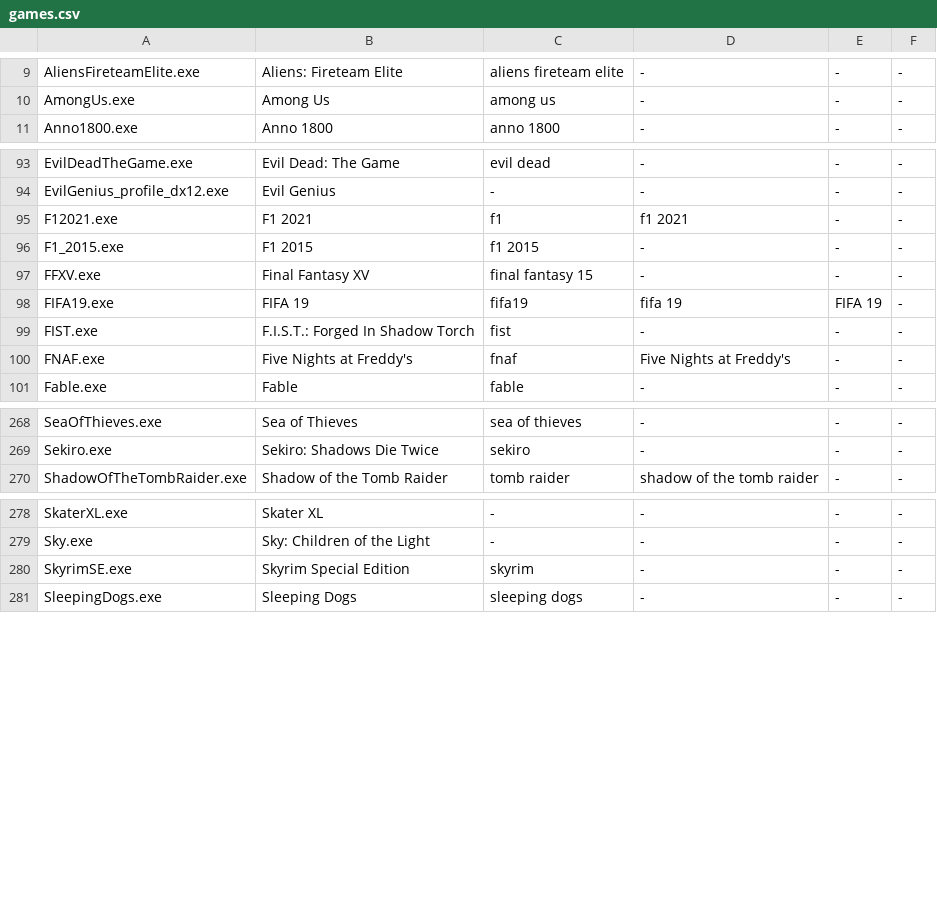
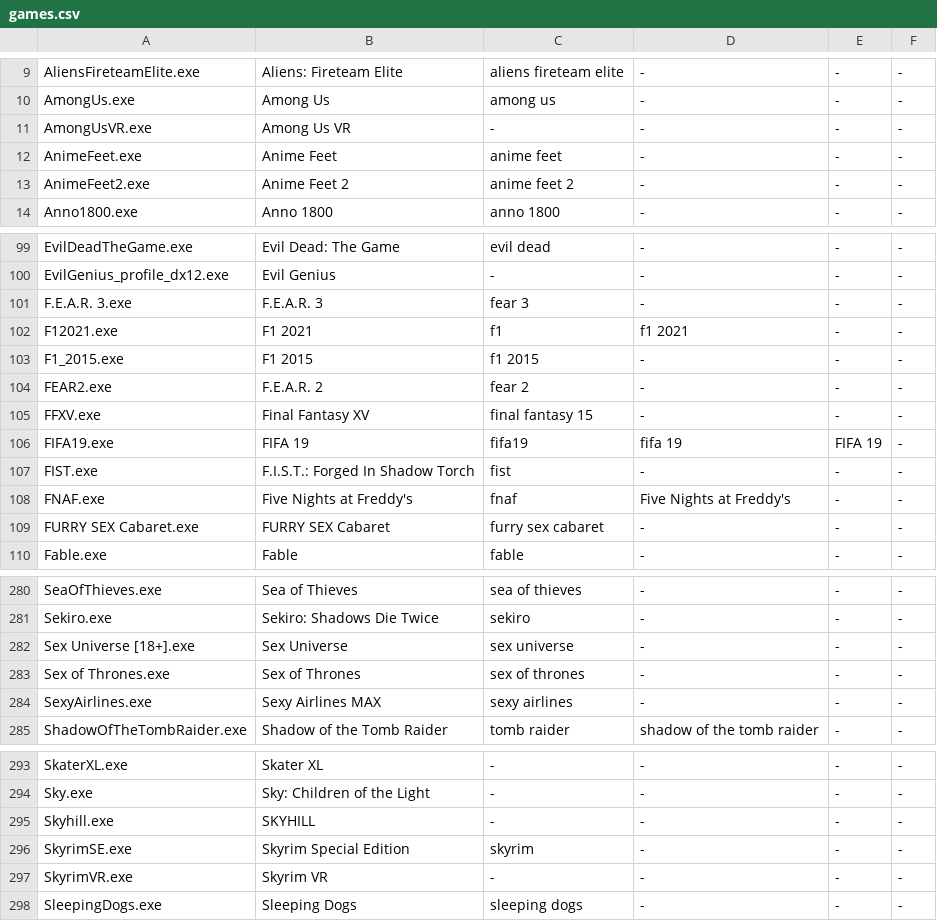
Before and after one commit to phaticusthiccy/Telegram-Activity, a CSV file: games/games.csv, drawn as a sheet; only a part is shown, gaps mark what is left out; the diff covers the shown part only.

```diff
--- a/games/games.csv
+++ b/games/games.csv
@@ -10,2 +10,5 @@ AliensFireteamElite.exe,Aliens: Fireteam Elite,aliens fireteam elite,-,-,-
 AmongUs.exe,Among Us,among us,-,-,-
+AmongUsVR.exe,Among Us VR,-,-,-,-
+AnimeFeet.exe,Anime Feet,anime feet,-,-,-
+AnimeFeet2.exe,Anime Feet 2,anime feet 2,-,-,-
 Anno1800.exe,Anno 1800,anno 1800,-,-,-
@@ -94,4 +100,6 @@ EvilDeadTheGame.exe,Evil Dead: The Game,evil dead,-,-,-
 EvilGenius_profile_dx12.exe,Evil Genius,-,-,-,-
+F.E.A.R. 3.exe,F.E.A.R. 3,fear 3,-,-,-
 F12021.exe,F1 2021,f1,f1 2021,-,-
 F1_2015.exe,F1 2015,f1 2015,-,-,-
+FEAR2.exe,F.E.A.R. 2,fear 2,-,-,-
 FFXV.exe,Final Fantasy XV,final fantasy 15,-,-,-
@@ -100,2 +108,3 @@ FIST.exe,F.I.S.T.: Forged In Shadow Torch,fist,-,-,-
 FNAF.exe,Five Nights at Freddy's,fnaf,Five Nights at Freddy's,-,-
+FURRY SEX Cabaret.exe,FURRY SEX Cabaret,furry sex cabaret,-,-,-
 Fable.exe,Fable,fable,-,-,-
@@ -269,2 +281,5 @@ SeaOfThieves.exe,Sea of Thieves,sea of thieves,-,-,-
 Sekiro.exe,Sekiro: Shadows Die Twice,sekiro,-,-,-
+Sex Universe [18+].exe,Sex Universe,sex universe,-,-,-
+Sex of Thrones.exe,Sex of Thrones,sex of thrones,-,-,-
+SexyAirlines.exe,Sexy Airlines MAX,sexy airlines,-,-,-
 ShadowOfTheTombRaider.exe,Shadow of the Tomb Raider,tomb raider,shadow of the tomb raider,-,-
@@ -279,3 +294,5 @@ SkaterXL.exe,Skater XL,-,-,-,-
 Sky.exe,Sky: Children of the Light,-,-,-,-
+Skyhill.exe,SKYHILL,-,-,-,-
 SkyrimSE.exe,Skyrim Special Edition,skyrim,-,-,-
+SkyrimVR.exe,Skyrim VR,-,-,-,-
 SleepingDogs.exe,Sleeping Dogs,sleeping dogs,-,-,-
```
Also changed, not shown: 8 added rows elsewhere in this file, games/games_linux.csv, 2 other files.
